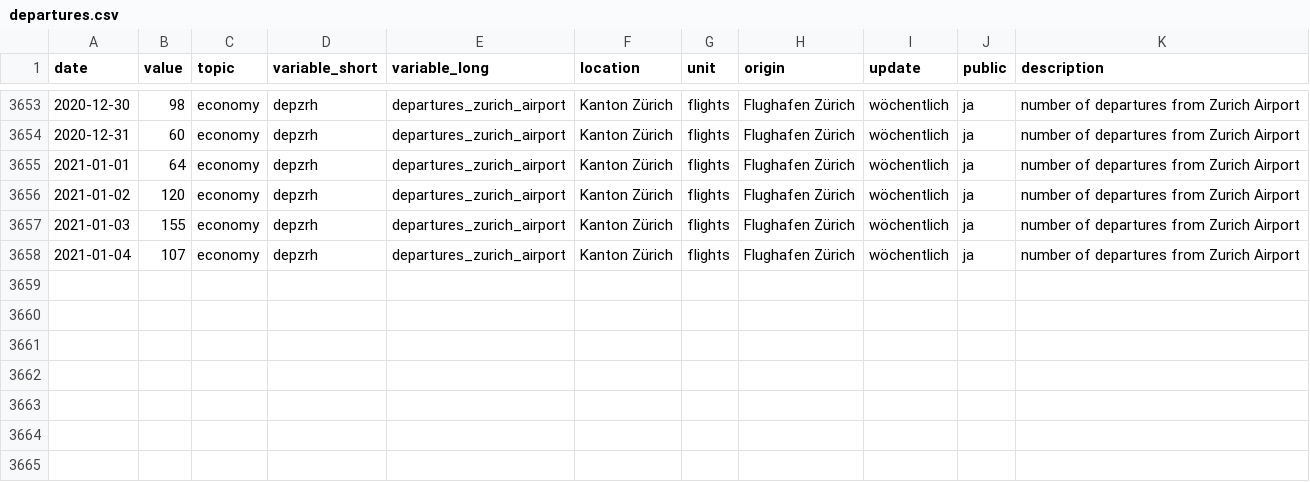
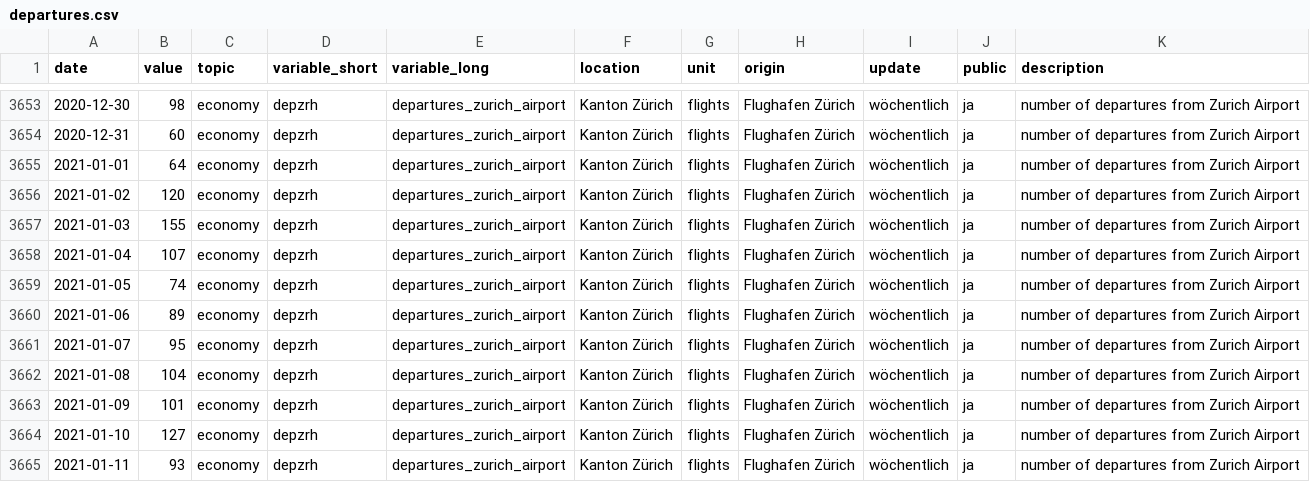
Before and after one commit to statistikZH/covid19monitoring_economy_FlightTraffic, a CSV file: old/departures.csv, drawn as a sheet; only a part is shown, gaps mark what is left out; the diff names each change by its address in the sheet, - before the commit and + after, or states it on an @@ line.

```diff
--- a/old/departures.csv
+++ b/old/departures.csv
+row 3659: 2021-01-05 | 74 | economy | depzrh | departures_zurich_airport | Kanton Zürich | flights | Flughafen Zürich | wöchentlich | ja | number of departures from Zurich Airport
+row 3660: 2021-01-06 | 89 | economy | depzrh | departures_zurich_airport | Kanton Zürich | flights | Flughafen Zürich | wöchentlich | ja | number of departures from Zurich Airport
+row 3661: 2021-01-07 | 95 | economy | depzrh | departures_zurich_airport | Kanton Zürich | flights | Flughafen Zürich | wöchentlich | ja | number of departures from Zurich Airport
+row 3662: 2021-01-08 | 104 | economy | depzrh | departures_zurich_airport | Kanton Zürich | flights | Flughafen Zürich | wöchentlich | ja | number of departures from Zurich Airport
+row 3663: 2021-01-09 | 101 | economy | depzrh | departures_zurich_airport | Kanton Zürich | flights | Flughafen Zürich | wöchentlich | ja | number of departures from Zurich Airport
+row 3664: 2021-01-10 | 127 | economy | depzrh | departures_zurich_airport | Kanton Zürich | flights | Flughafen Zürich | wöchentlich | ja | number of departures from Zurich Airport
+row 3665: 2021-01-11 | 93 | economy | depzrh | departures_zurich_airport | Kanton Zürich | flights | Flughafen Zürich | wöchentlich | ja | number of departures from Zurich Airport
```
Also changed, not shown: Economy_FlightTraffic.csv, old/arrivals.csv, 1 other file.
